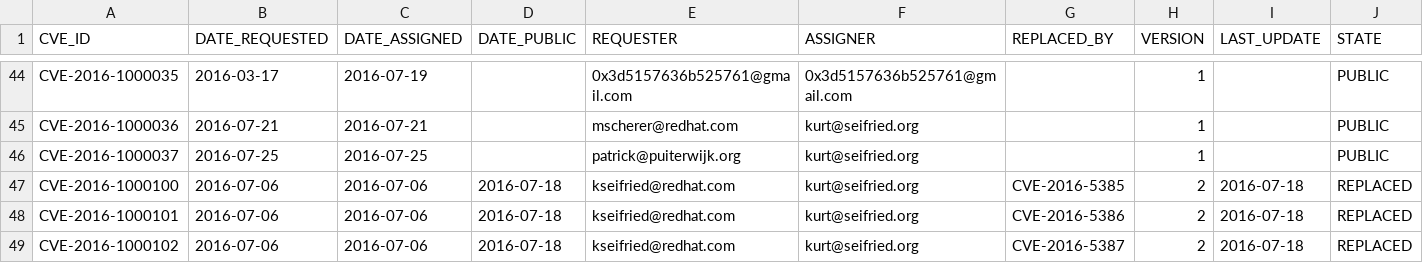
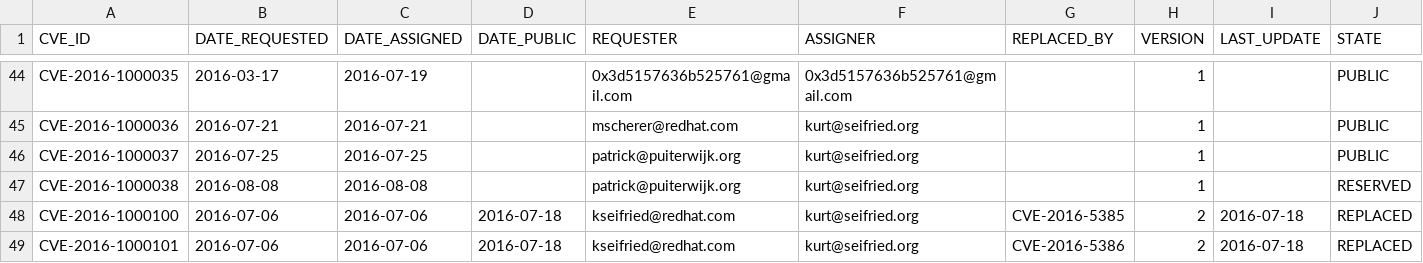
Before and after one commit to daniel-beck/DWF-Database, a CSV file: DWF-Database-2016.csv, drawn as a sheet; only a part is shown, gaps mark what is left out; the shorter side is filled out with more unchanged rows; rows hold the shown columns only; the diff names each change by its address in the sheet, - before the commit and + after, or states it on an @@ line.

Commit message:
CVE-2016-1000038

```diff
--- a/DWF-Database-2016.csv
+++ b/DWF-Database-2016.csv
+row 47: CVE-2016-1000038 | 2016-08-08 | 2016-08-08 |  | patrick@puiterwijk.org | kurt@seifried.org |  | 1 |  | RESERVED
```
